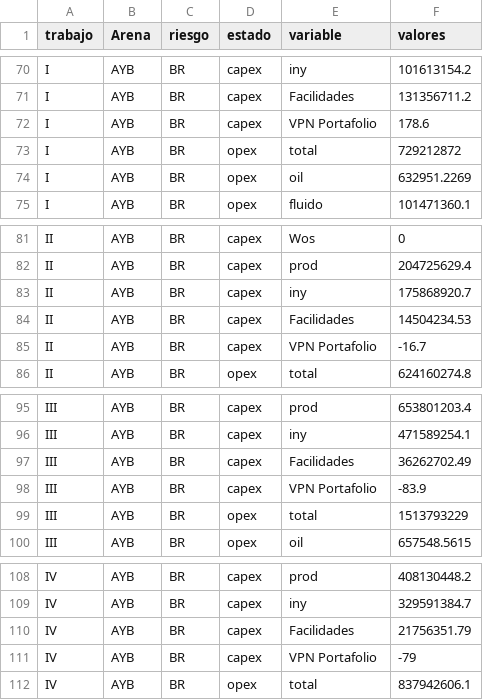
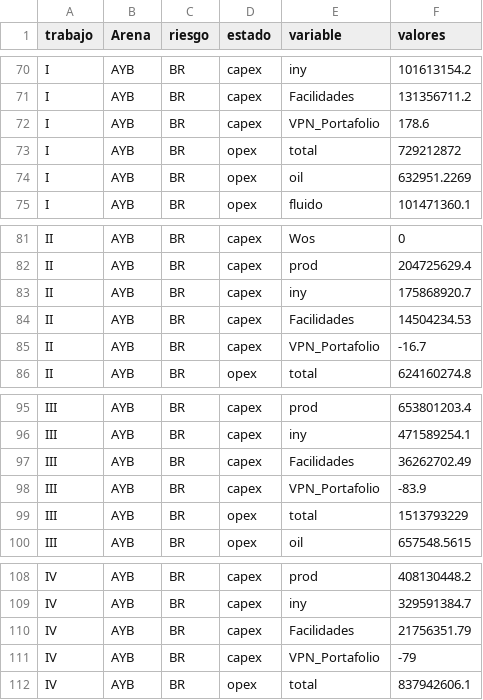
Before and after one commit to jorgemedina87/LCI, a CSV file: BD/valores_financiero.csv, drawn as a sheet; only a part is shown, gaps mark what is left out; the diff covers the shown part only.

```diff
--- a/BD/valores_financiero.csv
+++ b/BD/valores_financiero.csv
@@ -71,3 +71,3 @@ I,AYB,BR,capex,iny ,101613154.2
 I,AYB,BR,capex,Facilidades,131356711.2
-I,AYB,BR,capex,VPN Portafolio,178.6
+I,AYB,BR,capex,VPN_Portafolio,178.6
 I,AYB,BR,opex,total,729212872
@@ -84,3 +84,3 @@ II,AYB,BR,capex,iny ,175868920.7
 II,AYB,BR,capex,Facilidades,14504234.53
-II,AYB,BR,capex,VPN Portafolio,-16.7
+II,AYB,BR,capex,VPN_Portafolio,-16.7
 II,AYB,BR,opex,total,624160274.8
@@ -97,3 +97,3 @@ III,AYB,BR,capex,iny ,471589254.1
 III,AYB,BR,capex,Facilidades,36262702.49
-III,AYB,BR,capex,VPN Portafolio,-83.9
+III,AYB,BR,capex,VPN_Portafolio,-83.9
 III,AYB,BR,opex,total,1513793229
@@ -110,3 +110,3 @@ IV,AYB,BR,capex,iny ,329591384.7
 IV,AYB,BR,capex,Facilidades,21756351.79
-IV,AYB,BR,capex,VPN Portafolio,-79
+IV,AYB,BR,capex,VPN_Portafolio,-79
 IV,AYB,BR,opex,total,837942606.1
```
Also changed, not shown: 5 edited cells elsewhere in this file.
